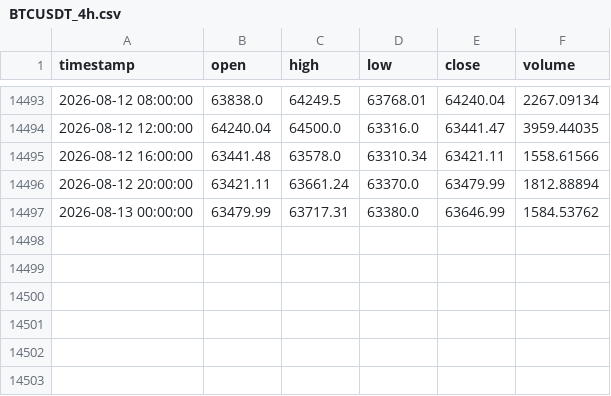
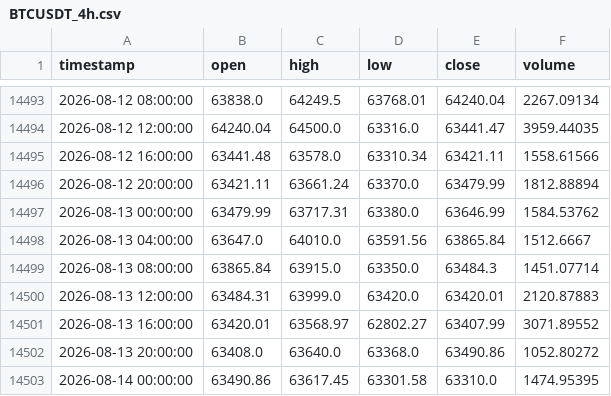
Before and after one commit to tpt309031/Elab, a CSV file: data/cache/BTCUSDT_4h.csv, drawn as a sheet; only a part is shown, gaps mark what is left out.

```diff
--- a/data/cache/BTCUSDT_4h.csv
+++ b/data/cache/BTCUSDT_4h.csv
@@ -14497 +14497,7 @@ timestamp,open,high,low,close,volume
 2026-08-13 00:00:00,63479.99,63717.31,63380.0,63646.99,1584.53762
+2026-08-13 04:00:00,63647.0,64010.0,63591.56,63865.84,1512.6667
+2026-08-13 08:00:00,63865.84,63915.0,63350.0,63484.3,1451.07714
+2026-08-13 12:00:00,63484.31,63999.0,63420.0,63420.01,2120.87883
+2026-08-13 16:00:00,63420.01,63568.97,62802.27,63407.99,3071.89552
+2026-08-13 20:00:00,63408.0,63640.0,63368.0,63490.86,1052.80272
+2026-08-14 00:00:00,63490.86,63617.45,63301.58,63310.0,1474.95395
```
Also changed, not shown: data/cache/BTCUSDT_1d.csv, 6 other files.
